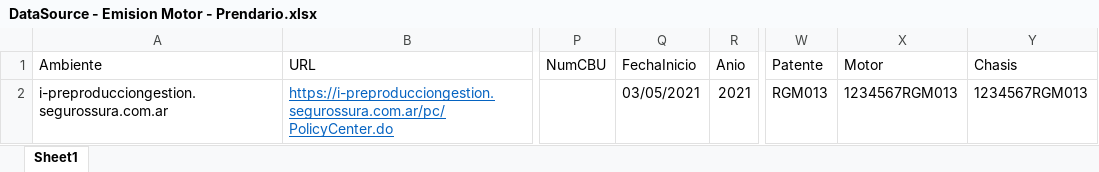
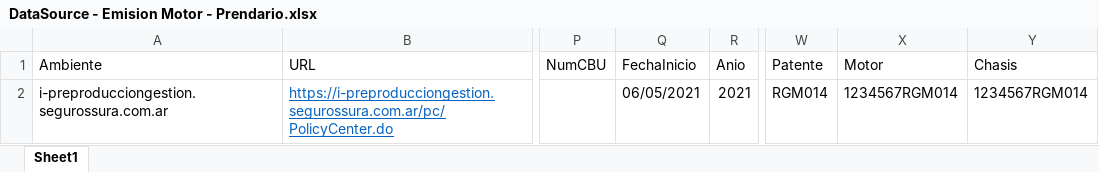
Before and after one commit to suraranorex/sura, an Excel workbook: Sura/DataSource - Emision Motor - Prendario.xlsx, sheet Sheet1, drawn as a sheet; only a part is shown, gaps mark what is left out; values as stored, in another font and other column widths than the file's, no borders; the diff names each change by its address in the sheet, - before the commit and + after, or states it on an @@ line.

```diff
--- a/Sura/DataSource - Emision Motor - Prendario.xlsx (sheet Sheet1)
+++ b/Sura/DataSource - Emision Motor - Prendario.xlsx (sheet Sheet1)
-Q2 (FechaInicio): 03/05/2021
+Q2 (FechaInicio): 06/05/2021
-W2 (Patente): RGM013
+W2 (Patente): RGM014
-X2 (Motor): 1234567RGM013
+X2 (Motor): 1234567RGM014
-Y2 (Chasis): 1234567RGM013
+Y2 (Chasis): 1234567RGM014
```
Also changed, not shown: Sura/Emisión Motor - Varios vehiculos - General.xlsx, Sura/Emisión Motor - Varios vehiculos - Vehiculos.xlsx, 3 other files.
